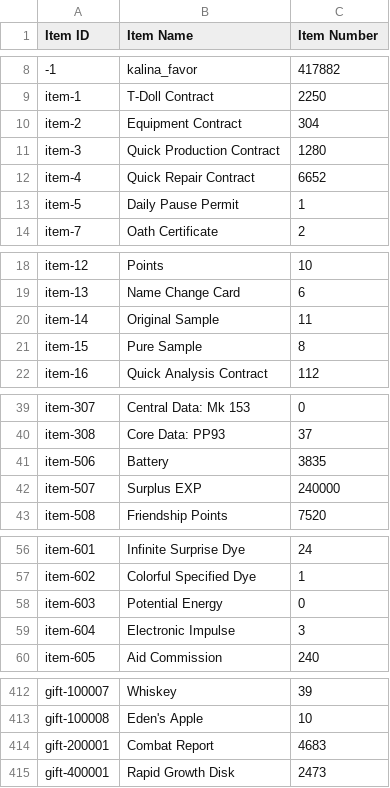
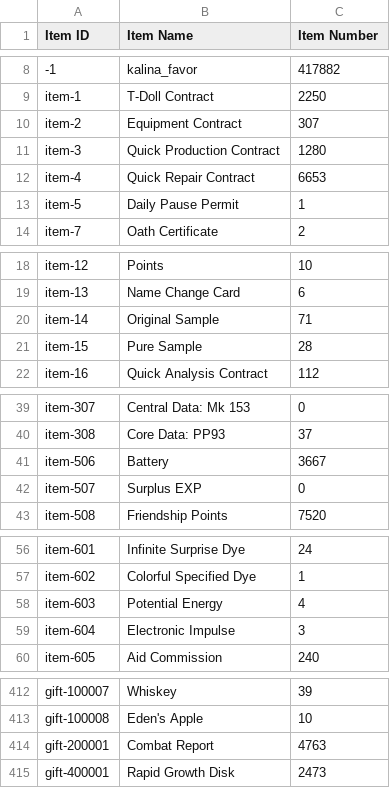
Before and after one commit to TheRealPetraLal/Info, a CSV file: Petra★Lal_878904_item_info.csv, drawn as a sheet; only a part is shown, gaps mark what is left out; the diff names each change by its address in the sheet, - before the commit and + after, or states it on an @@ line.

```diff
--- a/Petra★Lal_878904_item_info.csv
+++ b/Petra★Lal_878904_item_info.csv
-C10 (Item Number): 304
+C10 (Item Number): 307
-C12 (Item Number): 6652
+C12 (Item Number): 6653
-C20 (Item Number): 11
+C20 (Item Number): 71
-C21 (Item Number): 8
+C21 (Item Number): 28
-C41 (Item Number): 3835
+C41 (Item Number): 3667
-C42 (Item Number): 240000
+C42 (Item Number): 0
-C58 (Item Number): 0
+C58 (Item Number): 4
-C414 (Item Number): 4683
+C414 (Item Number): 4763
```
Also changed, not shown: Petra★Lal_878904_production.csv, 1 other file.
